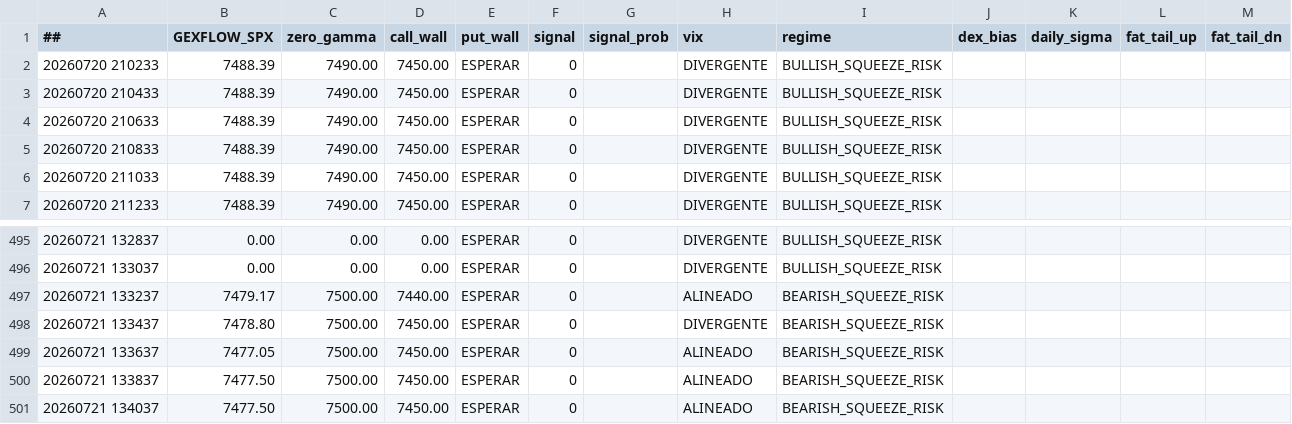
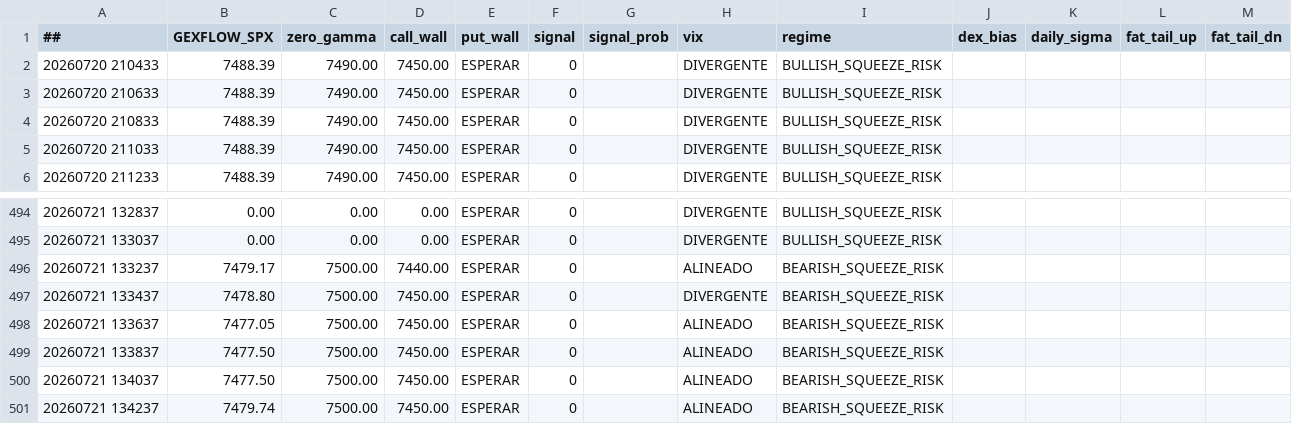
Before and after one commit to cesargont-bit/gexflow-seeds, a CSV file: data/GEXFLOW_SPX.csv, drawn as a sheet; only a part is shown, gaps mark what is left out.

Commit message:
data: 2026-07-21 13:42:37 UTC

```diff
--- a/data/GEXFLOW_SPX.csv
+++ b/data/GEXFLOW_SPX.csv
@@ -1,3 +1,2 @@
 ##,GEXFLOW_SPX,zero_gamma,call_wall,put_wall,signal,signal_prob,vix,regime,dex_bias,daily_sigma,fat_tail_up,fat_tail_dn
-20260720 210233,7488.39,7490.00,7450.00,ESPERAR,0,,DIVERGENTE,BULLISH_SQUEEZE_RISK,,,
 20260720 210433,7488.39,7490.00,7450.00,ESPERAR,0,,DIVERGENTE,BULLISH_SQUEEZE_RISK,,,
@@ -501 +500,2 @@
 20260721 134037,7477.50,7500.00,7450.00,ESPERAR,0,,ALINEADO,BEARISH_SQUEEZE_RISK,,,
+20260721 134237,7479.74,7500.00,7450.00,ESPERAR,0,,ALINEADO,BEARISH_SQUEEZE_RISK,,,
```
Also changed, not shown: data/GEXFLOW_SPY.csv.
